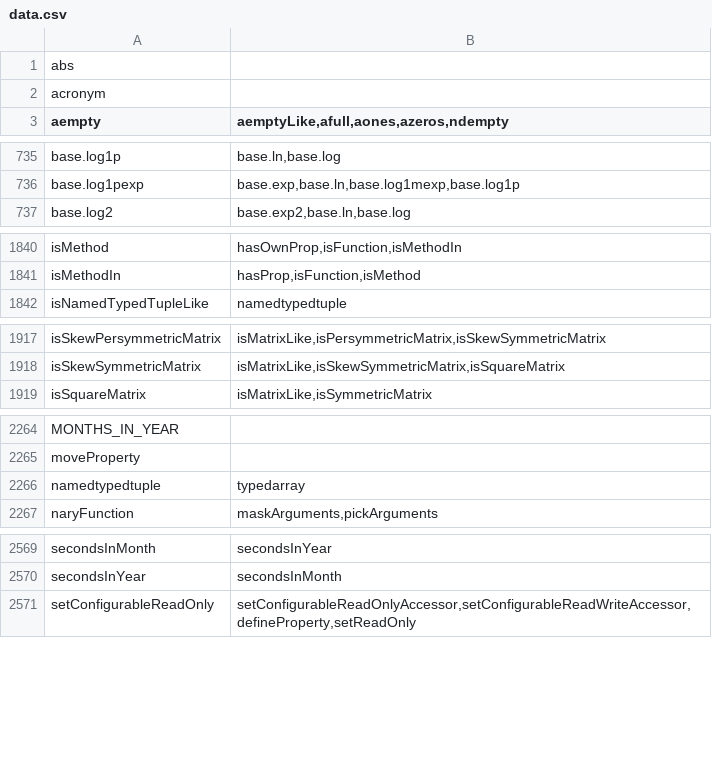
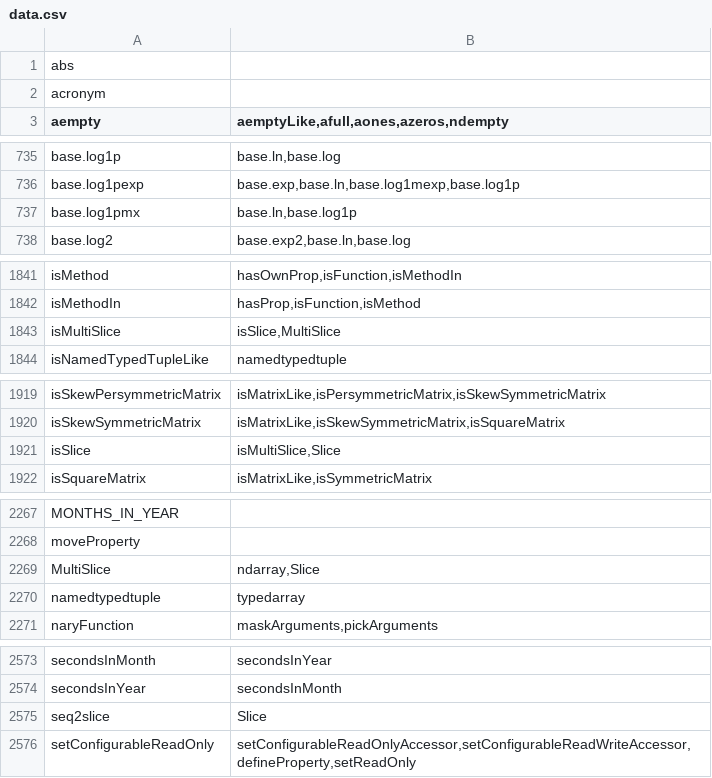
Before and after one commit to stdlib-js/namespace-alias2related, a CSV file: data/data.csv, drawn as a sheet; only a part is shown, gaps mark what is left out; the diff covers the shown part only; the diff names each change by its address in the sheet, - before the commit and + after, or states it on an @@ line.

```diff
--- a/data/data.csv
+++ b/data/data.csv
+row 737: base.log1pmx | base.ln,base.log1p
+row 1843: isMultiSlice | isSlice,MultiSlice
+row 1921: isSlice | isMultiSlice,Slice
+row 2269: MultiSlice | ndarray,Slice
+row 2575: seq2slice | Slice
```
Also changed, not shown: 1 added row elsewhere in this file, 6 other files.
